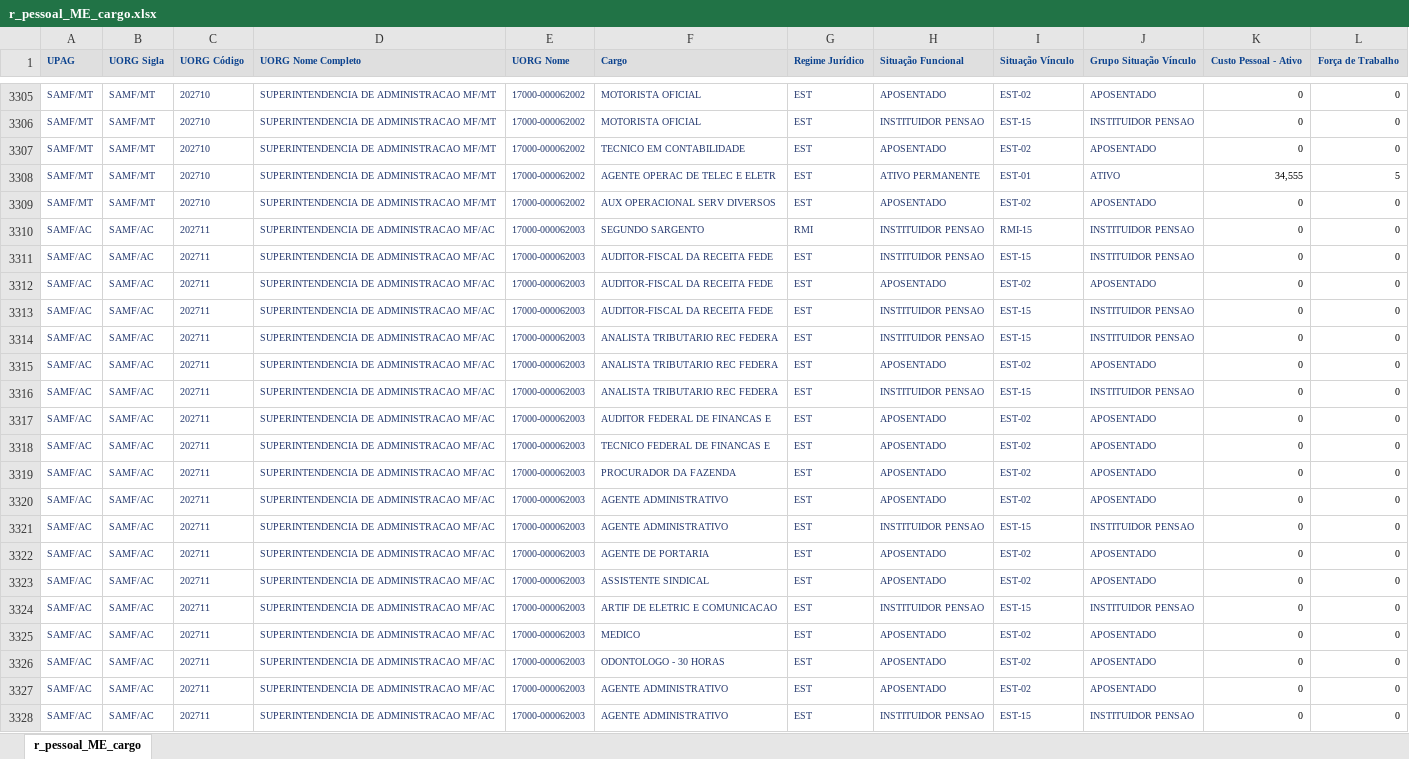
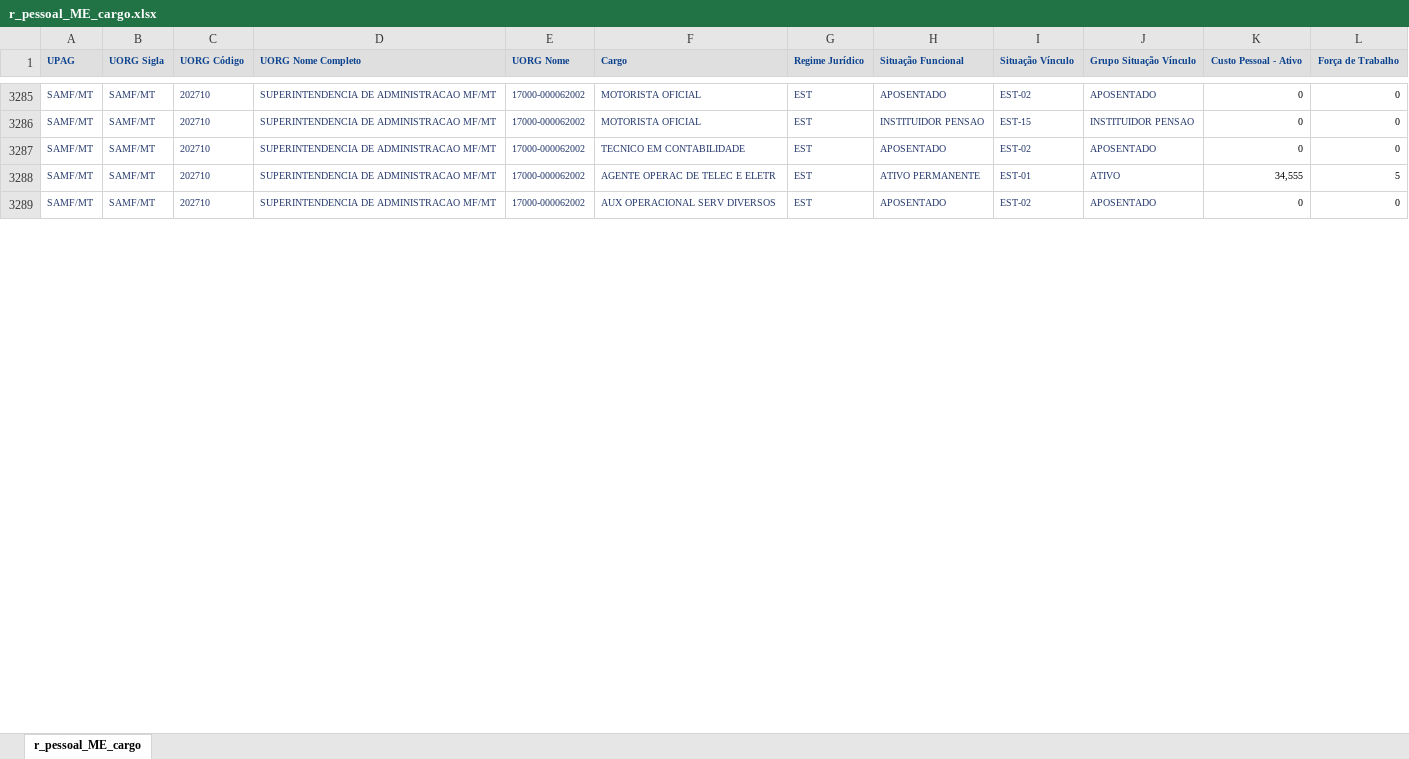
Before and after one commit to andreferraribr/custos, an Excel workbook: r_pessoal_ME_cargo.xlsx, sheet r_pessoal_ME_cargo, drawn as a sheet; only a part is shown, gaps mark what is left out; values as stored, in another font and other column widths than the file's, no borders; the diff covers the shown part only; the diff names each change by its address in the sheet, - before the commit and + after, or states it on an @@ line.

```diff
--- a/r_pessoal_ME_cargo.xlsx (sheet r_pessoal_ME_cargo)
+++ b/r_pessoal_ME_cargo.xlsx (sheet r_pessoal_ME_cargo)
-row 3310: SAMF/AC | SAMF/AC | 202711 | SUPERINTENDENCIA DE ADMINISTRACAO MF/AC | 17000-000062003 | SEGUNDO SARGENTO | RMI | INSTITUIDOR PENSAO | RMI-15 | INSTITUIDOR PENSAO | 0 | 0
-row 3311: SAMF/AC | SAMF/AC | 202711 | SUPERINTENDENCIA DE ADMINISTRACAO MF/AC | 17000-000062003 | AUDITOR-FISCAL DA RECEITA FEDE | EST | INSTITUIDOR PENSAO | EST-15 | INSTITUIDOR PENSAO | 0 | 0
-row 3312: SAMF/AC | SAMF/AC | 202711 | SUPERINTENDENCIA DE ADMINISTRACAO MF/AC | 17000-000062003 | AUDITOR-FISCAL DA RECEITA FEDE | EST | APOSENTADO | EST-02 | APOSENTADO | 0 | 0
-row 3313: SAMF/AC | SAMF/AC | 202711 | SUPERINTENDENCIA DE ADMINISTRACAO MF/AC | 17000-000062003 | AUDITOR-FISCAL DA RECEITA FEDE | EST | INSTITUIDOR PENSAO | EST-15 | INSTITUIDOR PENSAO | 0 | 0
-row 3314: SAMF/AC | SAMF/AC | 202711 | SUPERINTENDENCIA DE ADMINISTRACAO MF/AC | 17000-000062003 | ANALISTA TRIBUTARIO REC FEDERA | EST | INSTITUIDOR PENSAO | EST-15 | INSTITUIDOR PENSAO | 0 | 0
-row 3315: SAMF/AC | SAMF/AC | 202711 | SUPERINTENDENCIA DE ADMINISTRACAO MF/AC | 17000-000062003 | ANALISTA TRIBUTARIO REC FEDERA | EST | APOSENTADO | EST-02 | APOSENTADO | 0 | 0
-row 3316: SAMF/AC | SAMF/AC | 202711 | SUPERINTENDENCIA DE ADMINISTRACAO MF/AC | 17000-000062003 | ANALISTA TRIBUTARIO REC FEDERA | EST | INSTITUIDOR PENSAO | EST-15 | INSTITUIDOR PENSAO | 0 | 0
-row 3317: SAMF/AC | SAMF/AC | 202711 | SUPERINTENDENCIA DE ADMINISTRACAO MF/AC | 17000-000062003 | AUDITOR FEDERAL DE FINANCAS E | EST | APOSENTADO | EST-02 | APOSENTADO | 0 | 0
-row 3318: SAMF/AC | SAMF/AC | 202711 | SUPERINTENDENCIA DE ADMINISTRACAO MF/AC | 17000-000062003 | TECNICO FEDERAL DE FINANCAS E | EST | APOSENTADO | EST-02 | APOSENTADO | 0 | 0
-row 3319: SAMF/AC | SAMF/AC | 202711 | SUPERINTENDENCIA DE ADMINISTRACAO MF/AC | 17000-000062003 | PROCURADOR DA FAZENDA | EST | APOSENTADO | EST-02 | APOSENTADO | 0 | 0
-row 3320: SAMF/AC | SAMF/AC | 202711 | SUPERINTENDENCIA DE ADMINISTRACAO MF/AC | 17000-000062003 | AGENTE ADMINISTRATIVO | EST | APOSENTADO | EST-02 | APOSENTADO | 0 | 0
-row 3321: SAMF/AC | SAMF/AC | 202711 | SUPERINTENDENCIA DE ADMINISTRACAO MF/AC | 17000-000062003 | AGENTE ADMINISTRATIVO | EST | INSTITUIDOR PENSAO | EST-15 | INSTITUIDOR PENSAO | 0 | 0
-row 3322: SAMF/AC | SAMF/AC | 202711 | SUPERINTENDENCIA DE ADMINISTRACAO MF/AC | 17000-000062003 | AGENTE DE PORTARIA | EST | APOSENTADO | EST-02 | APOSENTADO | 0 | 0
-row 3323: SAMF/AC | SAMF/AC | 202711 | SUPERINTENDENCIA DE ADMINISTRACAO MF/AC | 17000-000062003 | ASSISTENTE SINDICAL | EST | APOSENTADO | EST-02 | APOSENTADO | 0 | 0
-row 3324: SAMF/AC | SAMF/AC | 202711 | SUPERINTENDENCIA DE ADMINISTRACAO MF/AC | 17000-000062003 | ARTIF DE ELETRIC E COMUNICACAO | EST | INSTITUIDOR PENSAO | EST-15 | INSTITUIDOR PENSAO | 0 | 0
-row 3325: SAMF/AC | SAMF/AC | 202711 | SUPERINTENDENCIA DE ADMINISTRACAO MF/AC | 17000-000062003 | MEDICO | EST | APOSENTADO | EST-02 | APOSENTADO | 0 | 0
-row 3326: SAMF/AC | SAMF/AC | 202711 | SUPERINTENDENCIA DE ADMINISTRACAO MF/AC | 17000-000062003 | ODONTOLOGO - 30 HORAS | EST | APOSENTADO | EST-02 | APOSENTADO | 0 | 0
-row 3327: SAMF/AC | SAMF/AC | 202711 | SUPERINTENDENCIA DE ADMINISTRACAO MF/AC | 17000-000062003 | AGENTE ADMINISTRATIVO | EST | APOSENTADO | EST-02 | APOSENTADO | 0 | 0
-row 3328: SAMF/AC | SAMF/AC | 202711 | SUPERINTENDENCIA DE ADMINISTRACAO MF/AC | 17000-000062003 | AGENTE ADMINISTRATIVO | EST | INSTITUIDOR PENSAO | EST-15 | INSTITUIDOR PENSAO | 0 | 0
```
Also changed, not shown: 145 removed rows elsewhere in this sheet, 1 other file.
